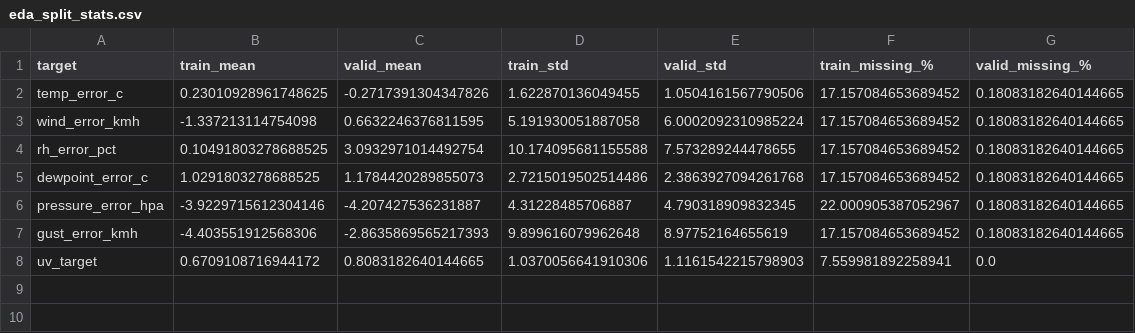
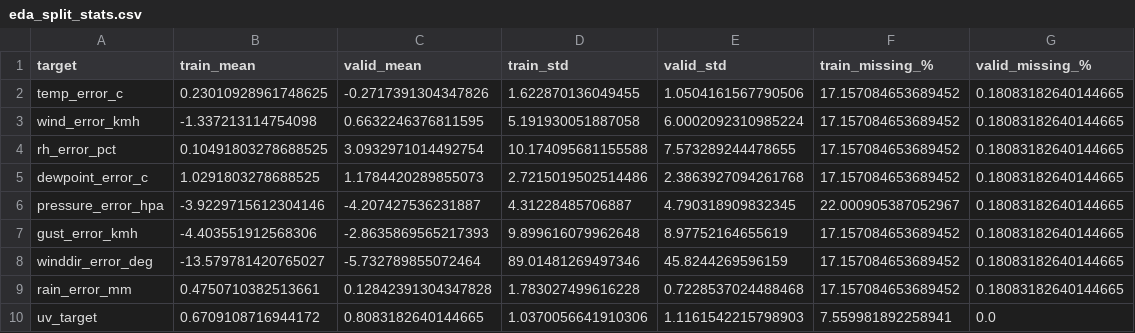
Before and after one commit to Ayatelawej/Mozn-AI, a CSV file: data/eda_split_stats.csv, drawn as a sheet.

Commit message:
EDA fixed missing values

```diff
--- a/data/eda_split_stats.csv
+++ b/data/eda_split_stats.csv
@@ -7,2 +7,4 @@ pressure_error_hpa,-3.9229715612304146,-4.207427536231887,4.31228485706887,4.790
 gust_error_kmh,-4.403551912568306,-2.8635869565217393,9.899616079962648,8.97752164655619,17.157084653689452,0.18083182640144665
+winddir_error_deg,-13.579781420765027,-5.732789855072464,89.01481269497346,45.8244269596159,17.157084653689452,0.18083182640144665
+rain_error_mm,0.4750710382513661,0.12842391304347828,1.783027499616228,0.7228537024488468,17.157084653689452,0.18083182640144665
 uv_target,0.6709108716944172,0.8083182640144665,1.0370056641910306,1.1161542215798903,7.559981892258941,0.0
```
Also changed, not shown: data/eda_missing_summary.csv, data/eda_target_summary.csv, 2 other files.
